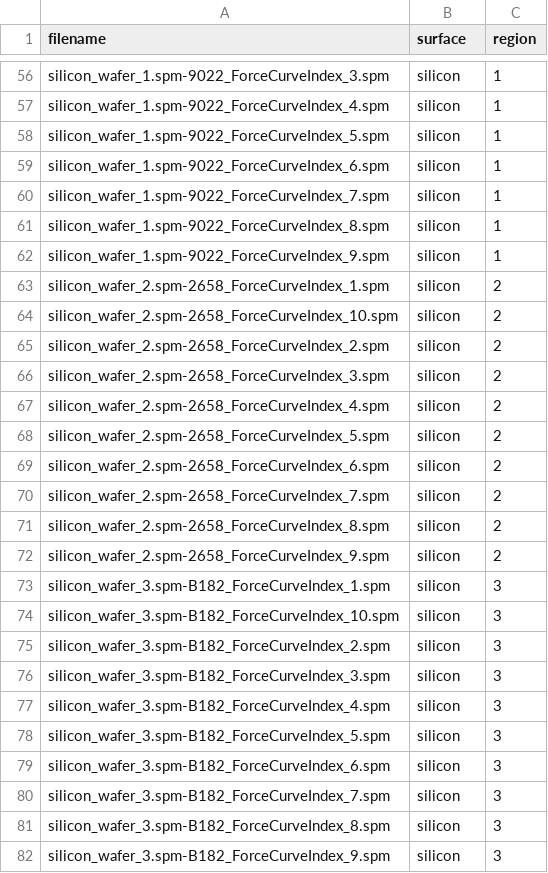
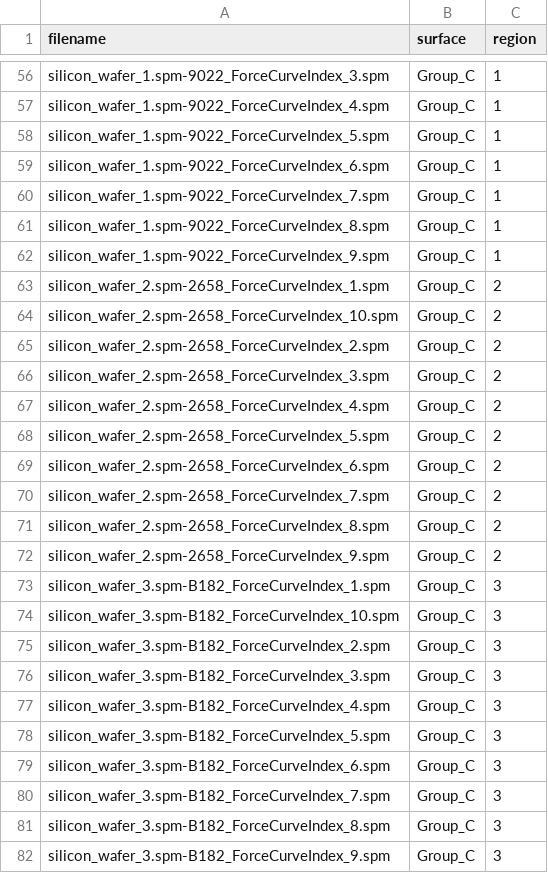
Before and after one commit to GaryZhangYue/curvana, a CSV file: inst/extdata_demo_metadata.csv, drawn as a sheet; only a part is shown, gaps mark what is left out; the diff covers the shown part only; the diff names each change by its address in the sheet, - before the commit and + after, or states it on an @@ line.

Commit message:
changed group name to non-meaningful

```diff
--- a/inst/extdata_demo_metadata.csv
+++ b/inst/extdata_demo_metadata.csv
-B56:B82 (surface): silicon
+B56:B82 (surface): Group_C
```
Also changed, not shown: 74 edited cells elsewhere in this file.
